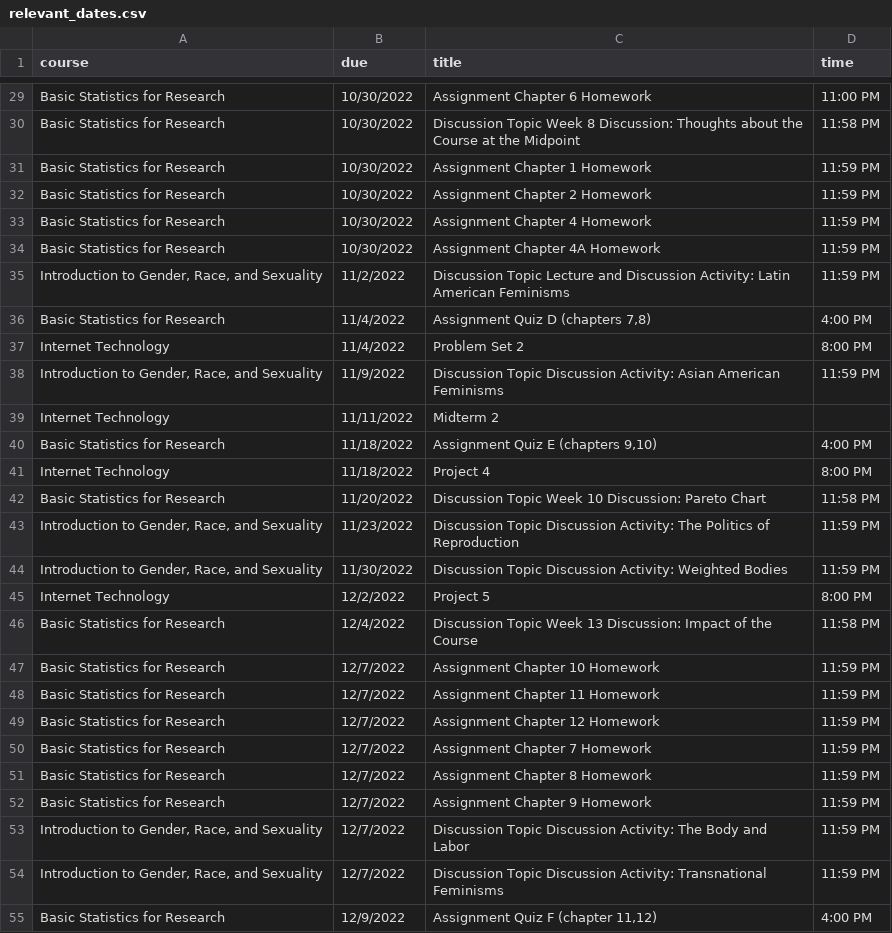
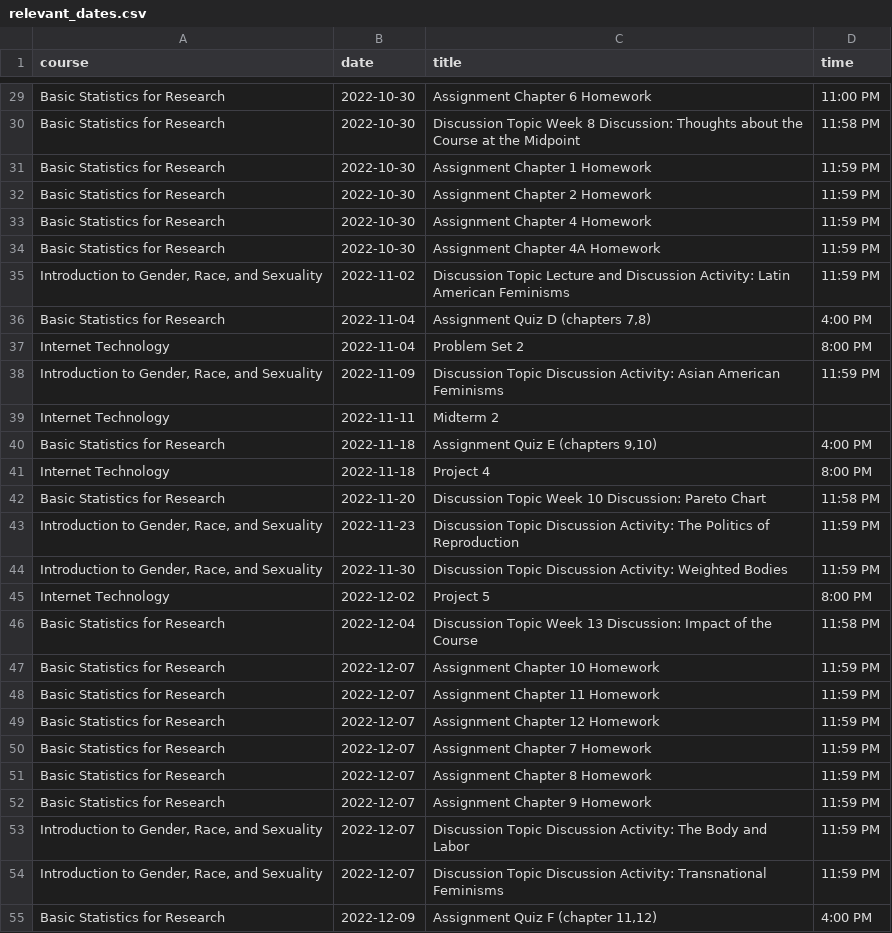
Before and after one commit to benwang2/obsidian-f22, a CSV file: Rutgers/2022 Fall/tables/relevant_dates.csv, drawn as a sheet; only a part is shown, gaps mark what is left out; the diff covers the shown part only; the diff names each change by its address in the sheet, - before the commit and + after, or states it on an @@ line.

```diff
--- a/Rutgers/2022 Fall/tables/relevant_dates.csv
+++ b/Rutgers/2022 Fall/tables/relevant_dates.csv
-B1: due
+B1: date
-B29:B34 (date): 10/30/2022
+B29:B34 (date): 2022-10-30
-B35 (date): 11/2/2022
+B35 (date): 2022-11-02
-B36:B37 (date): 11/4/2022
+B36:B37 (date): 2022-11-04
-B38 (date): 11/9/2022
+B38 (date): 2022-11-09
-B39 (date): 11/11/2022
+B39 (date): 2022-11-11
-B40:B41 (date): 11/18/2022
+B40:B41 (date): 2022-11-18
-B42 (date): 11/20/2022
+B42 (date): 2022-11-20
-B43 (date): 11/23/2022
+B43 (date): 2022-11-23
-B44 (date): 11/30/2022
+B44 (date): 2022-11-30
-B45 (date): 12/2/2022
+B45 (date): 2022-12-02
-B46 (date): 12/4/2022
+B46 (date): 2022-12-04
-B47:B54 (date): 12/7/2022
+B47:B54 (date): 2022-12-07
-B55 (date): 12/9/2022
+B55 (date): 2022-12-09
```
Also changed, not shown: 33 edited cells elsewhere in this file, 1 other file.
